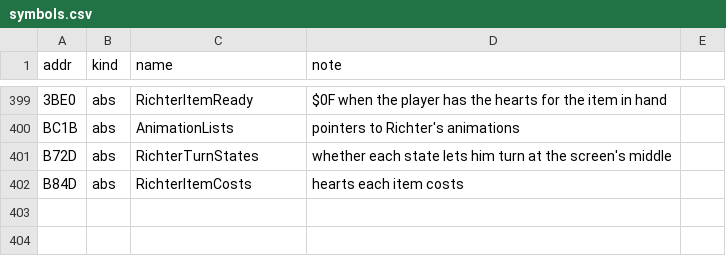
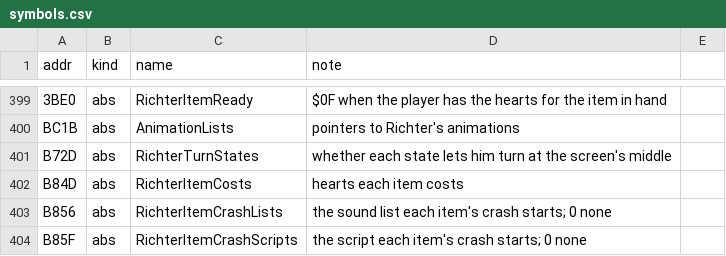
Before and after one commit to jeff-strutb/rondoofblood, a CSV file: config/rondo/symbols.csv, drawn as a sheet; only a part is shown, gaps mark what is left out; the diff names each change by its address in the sheet, - before the commit and + after, or states it on an @@ line.

Commit message:
Decompile RichterTryItemCrash, the item crash's start, to assembly and proper C
New at 01BB:7FC (81 B): on the item button with no item of his out, clears the
item slots 3 to 15 and, given the hearts, starts the crash's sound list and
script on channel and slot 6 and pays the cost in BCD. The decimal subtract
follows the core's HuC6280 SBC (N, Z and C from the result, V kept). Names its
two tables, RichterItemCrashLists and RichterItemCrashScripts.

The image built from the tree is identical to the disc with 462 routines in
place. Passes the proper-C check and reaches no original code. Compiled only,
not gated.

```diff
--- a/config/rondo/symbols.csv
+++ b/config/rondo/symbols.csv
+row 403: B856 | abs | RichterItemCrashLists | the sound list each item's crash starts; 0 none
+row 404: B85F | abs | RichterItemCrashScripts | the script each item's crash starts; 0 none
```
Also changed, not shown: 5 other files.
